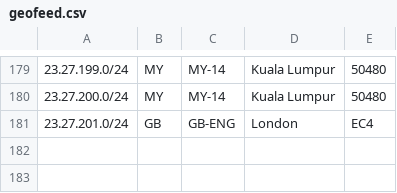
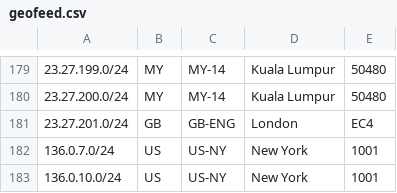
Before and after one commit to evoxt/geofeed, a CSV file: geofeed.csv, drawn as a sheet; only a part is shown, gaps mark what is left out; the diff names each change by its address in the sheet, - before the commit and + after, or states it on an @@ line.

Commit message:
Update geofeed.csv

```diff
--- a/geofeed.csv
+++ b/geofeed.csv
+row 182: 136.0.7.0/24 | US | US-NY | New York | 1001
+row 183: 136.0.10.0/24 | US | US-NY | New York | 1001
```
